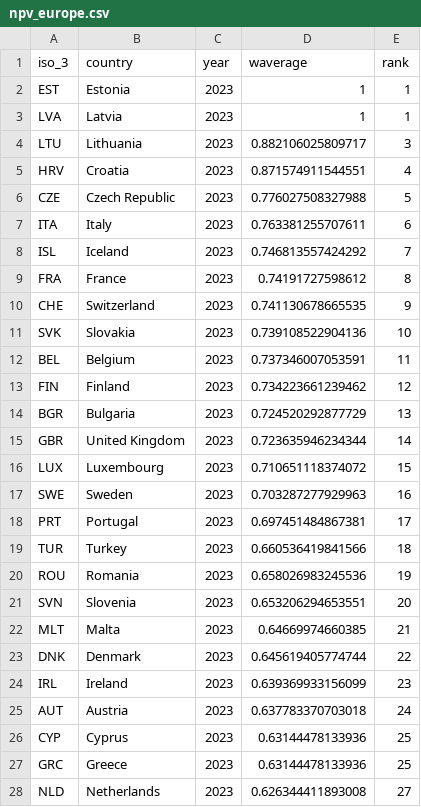
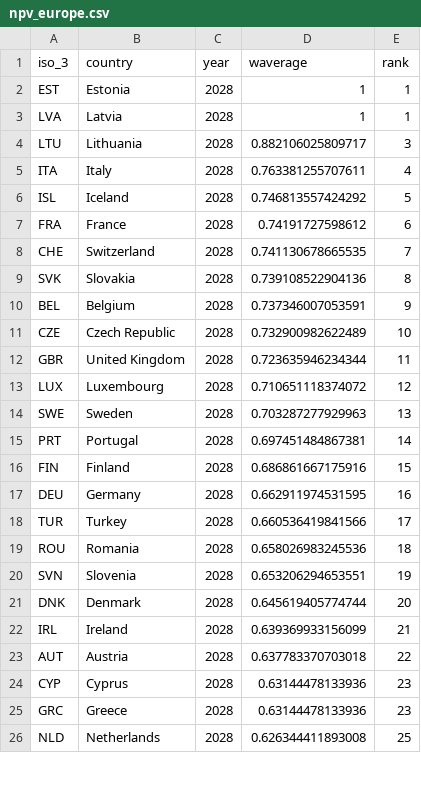
Before and after one commit to TaxFoundation/capital-cost-recovery, a CSV file: final-outputs/npv_europe.csv, drawn as a sheet; only a part is shown; the diff covers the shown part only.

```diff
--- a/final-outputs/npv_europe.csv
+++ b/final-outputs/npv_europe.csv
@@ -1,28 +1,26 @@
 "iso_3","country","year","waverage","rank"
-"EST","Estonia","2023",1,1
-"LVA","Latvia","2023",1,1
-"LTU","Lithuania","2023",0.882106025809717,3
-"HRV","Croatia","2023",0.871574911544551,4
-"CZE","Czech Republic","2023",0.776027508327988,5
-"ITA","Italy","2023",0.763381255707611,6
-"ISL","Iceland","2023",0.746813557424292,7
-"FRA","France","2023",0.74191727598612,8
-"CHE","Switzerland","2023",0.741130678665535,9
-"SVK","Slovakia","2023",0.739108522904136,10
-"BEL","Belgium","2023",0.737346007053591,11
-"FIN","Finland","2023",0.734223661239462,12
-"BGR","Bulgaria","2023",0.724520292877729,13
-"GBR","United Kingdom","2023",0.723635946234344,14
-"LUX","Luxembourg","2023",0.710651118374072,15
-"SWE","Sweden","2023",0.703287277929963,16
-"PRT","Portugal","2023",0.697451484867381,17
-"TUR","Turkey","2023",0.660536419841566,18
-"ROU","Romania","2023",0.658026983245536,19
-"SVN","Slovenia","2023",0.653206294653551,20
-"MLT","Malta","2023",0.64669974660385,21
-"DNK","Denmark","2023",0.645619405774744,22
-"IRL","Ireland","2023",0.639369933156099,23
-"AUT","Austria","2023",0.637783370703018,24
-"CYP","Cyprus","2023",0.63144478133936,25
-"GRC","Greece","2023",0.63144478133936,25
-"NLD","Netherlands","2023",0.626344411893008,27
+"EST","Estonia","2028",1,1
+"LVA","Latvia","2028",1,1
+"LTU","Lithuania","2028",0.882106025809717,3
+"ITA","Italy","2028",0.763381255707611,4
+"ISL","Iceland","2028",0.746813557424292,5
+"FRA","France","2028",0.74191727598612,6
+"CHE","Switzerland","2028",0.741130678665535,7
+"SVK","Slovakia","2028",0.739108522904136,8
+"BEL","Belgium","2028",0.737346007053591,9
+"CZE","Czech Republic","2028",0.732900982622489,10
+"GBR","United Kingdom","2028",0.723635946234344,11
+"LUX","Luxembourg","2028",0.710651118374072,12
+"SWE","Sweden","2028",0.703287277929963,13
+"PRT","Portugal","2028",0.697451484867381,14
+"FIN","Finland","2028",0.686861667175916,15
+"DEU","Germany","2028",0.662911974531595,16
+"TUR","Turkey","2028",0.660536419841566,17
+"ROU","Romania","2028",0.658026983245536,18
+"SVN","Slovenia","2028",0.653206294653551,19
+"DNK","Denmark","2028",0.645619405774744,20
+"IRL","Ireland","2028",0.639369933156099,21
+"AUT","Austria","2028",0.637783370703018,22
+"CYP","Cyprus","2028",0.63144478133936,23
+"GRC","Greece","2028",0.63144478133936,23
+"NLD","Netherlands","2028",0.626344411893008,25
```
Also changed, not shown: 1 removed row and 8 edited cells elsewhere in this file, final-data/npv_all_years.csv, final-outputs/npv_weighted_timeseries.csv, 5 other files.
